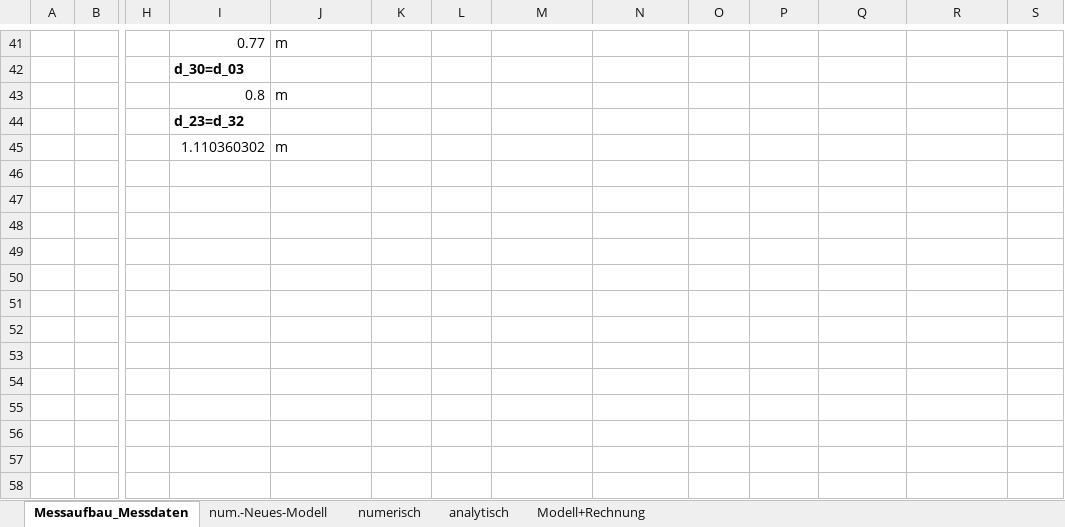
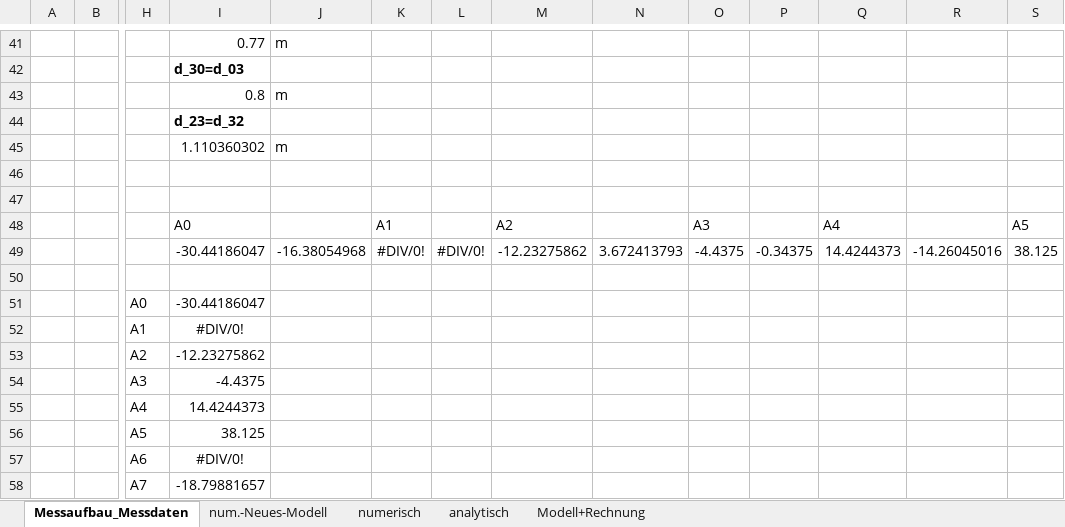
Before and after one commit to cmg-dev/master-thesis, an Excel workbook: measurements/20130516_transformation/Koordinatentransformation.xlsm, sheet Messaufbau_Messdaten, drawn as a sheet; only a part is shown, gaps mark what is left out; values as stored, in another font and other column widths than the file's, no borders; charts and pictures not drawn; rows hold the shown columns only; the diff names each change by its address in the sheet, - before the commit and + after, or states it on an @@ line.

```diff
--- a/measurements/20130516_transformation/Koordinatentransformation.xlsm (sheet Messaufbau_Messdaten)
+++ b/measurements/20130516_transformation/Koordinatentransformation.xlsm (sheet Messaufbau_Messdaten)
+row 46: (empty)
+row 47: (empty)
+row 48:  |  |  | A0 |  | A1 |  | A2 |  | A3 |  | A4 |  | A5
+row 49:  |  |  | -30.44186047 | -16.38054968 | #DIV/0! | #DIV/0! | -12.23275862 | 3.672413793 | -4.4375 | -0.34375 | 14.4244373 | -14.26045016 | 38.125
+row 50: (empty)
+row 51:  |  | A0 | -30.44186047
+row 52:  |  | A1 | #DIV/0!
+row 53:  |  | A2 | -12.23275862
+row 54:  |  | A3 | -4.4375
+row 55:  |  | A4 | 14.4244373
+row 56:  |  | A5 | 38.125
+row 57:  |  | A6 | #DIV/0!
+row 58:  |  | A7 | -18.79881657
```
Also changed, not shown: sheet num.-Neues-Modell, sheet numerisch.
